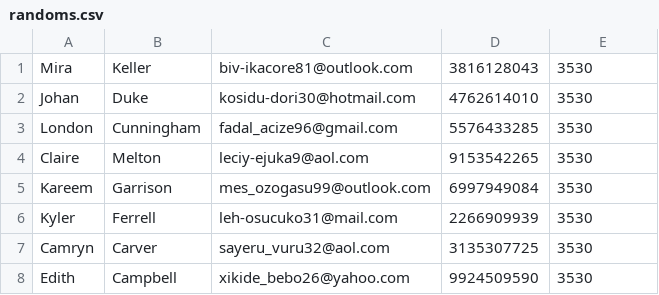
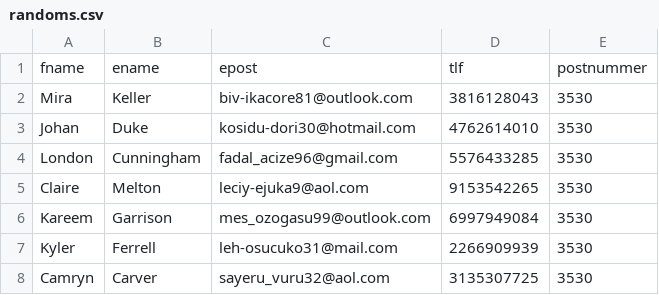
Before and after one commit to Guttormz/SQL, a CSV file: SQL TEST/randoms.csv, drawn as a sheet; only a part is shown; the shorter side is filled out with more unchanged rows; the diff names each change by its address in the sheet, - before the commit and + after, or states it on an @@ line.

```diff
--- a/SQL TEST/randoms.csv
+++ b/SQL TEST/randoms.csv
+row 1: fname | ename | epost | tlf | postnummer
```
Also changed, not shown: 2 other files.
